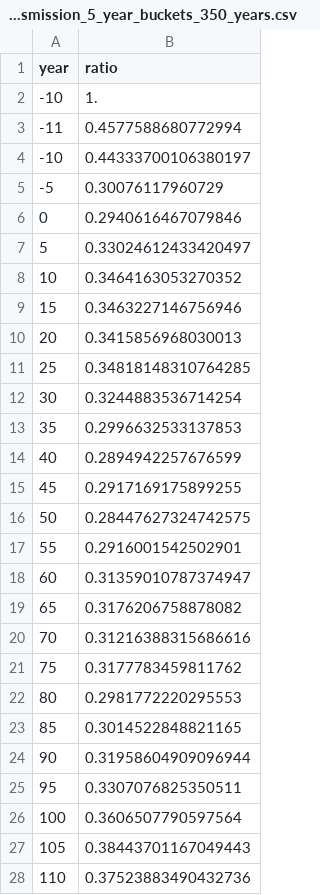
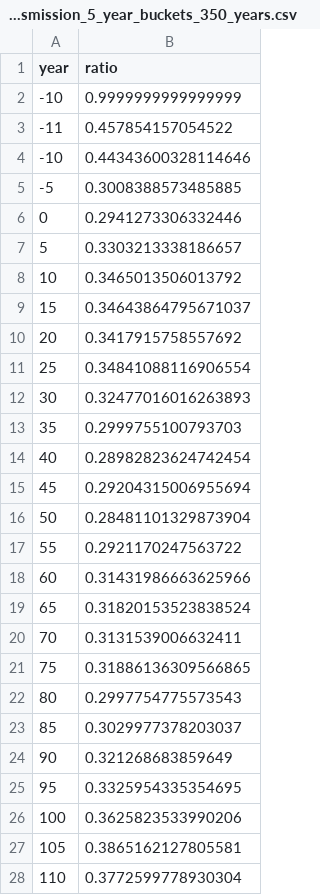
Before and after one commit to dannyallover/DS-H-Inner-vs-Inter-Transmission, a CSV file: data/analysis/a1_inter_transmission_over_total_transmission_5_year_buckets_350_years.csv, drawn as a sheet; only a part is shown; the diff covers the shown part only.

```diff
--- a/data/analysis/a1_inter_transmission_over_total_transmission_5_year_buckets_350_years.csv
+++ b/data/analysis/a1_inter_transmission_over_total_transmission_5_year_buckets_350_years.csv
@@ -1,28 +1,28 @@
 year,ratio
--10,1.
--11,0.4577588680772994
--10,0.44333700106380197
--5,0.30076117960729
-0,0.2940616467079846
-5,0.33024612433420497
-10,0.3464163053270352
-15,0.3463227146756946
-20,0.3415856968030013
-25,0.34818148310764285
-30,0.3244883536714254
-35,0.2996632533137853
-40,0.2894942257676599
-45,0.2917169175899255
-50,0.28447627324742575
-55,0.2916001542502901
-60,0.31359010787374947
-65,0.3176206758878082
-70,0.31216388315686616
-75,0.3177783459811762
-80,0.2981772220295553
-85,0.3014522848821165
-90,0.31958604909096944
-95,0.3307076825350511
-100,0.3606507790597564
-105,0.38443701167049443
-110,0.37523883490432736
+-10,0.9999999999999999
+-11,0.457854157054522
+-10,0.44343600328114646
+-5,0.3008388573485885
+0,0.2941273306332446
+5,0.3303213338186657
+10,0.3465013506013792
+15,0.34643864795671037
+20,0.3417915758557692
+25,0.34841088116906554
+30,0.32477016016263893
+35,0.2999755100793703
+40,0.28982823624742454
+45,0.29204315006955694
+50,0.28481101329873904
+55,0.2921170247563722
+60,0.31431986663625966
+65,0.31820153523838524
+70,0.3131539006632411
+75,0.31886136309566865
+80,0.2997754775573543
+85,0.3029977378203037
+90,0.321268683859649
+95,0.3325954335354695
+100,0.3625823533990206
+105,0.3865162127805581
+110,0.3772599778930304
```
Also changed, not shown: 48 edited cells elsewhere in this file, data/analysis/a1_inner_transmission_over_total_transmission_5_year_buckets_350_years.csv, data/analysis/a1_inner_transmission_over_total_transmission_5_year_buckets_600_years.csv, 49 other files.
